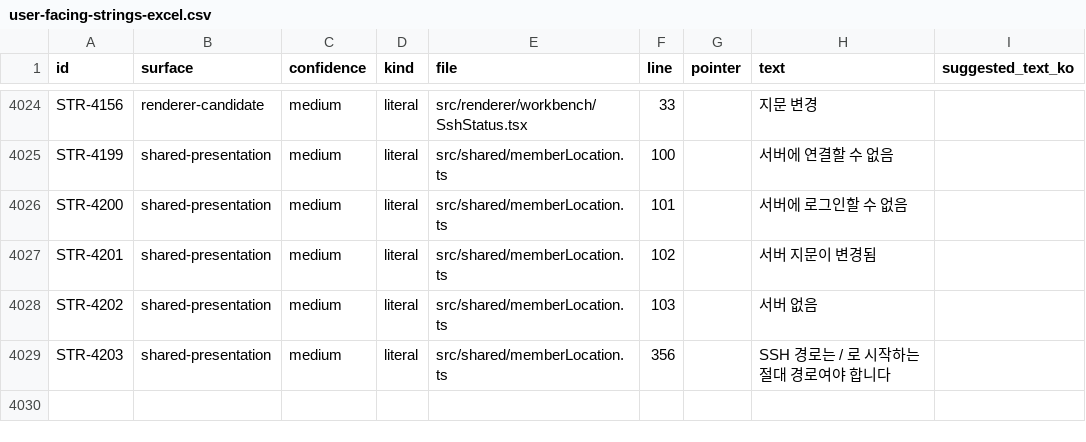
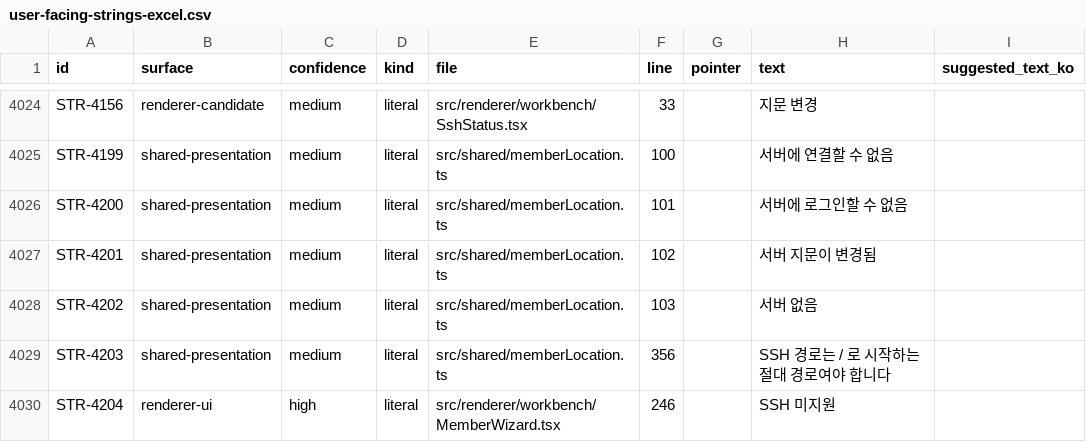
Before and after one commit to JioBani/AgentPartyApp, a CSV file: docs/user-facing-strings-excel.csv, drawn as a sheet; only a part is shown, gaps mark what is left out; the diff names each change by its address in the sheet, - before the commit and + after, or states it on an @@ line.

```diff
--- a/docs/user-facing-strings-excel.csv
+++ b/docs/user-facing-strings-excel.csv
+row 4030: STR-4204 | renderer-ui | high | literal | src/renderer/workbench/MemberWizard.tsx | 246 |  | SSH 미지원
```
Also changed, not shown: 4 other files.
